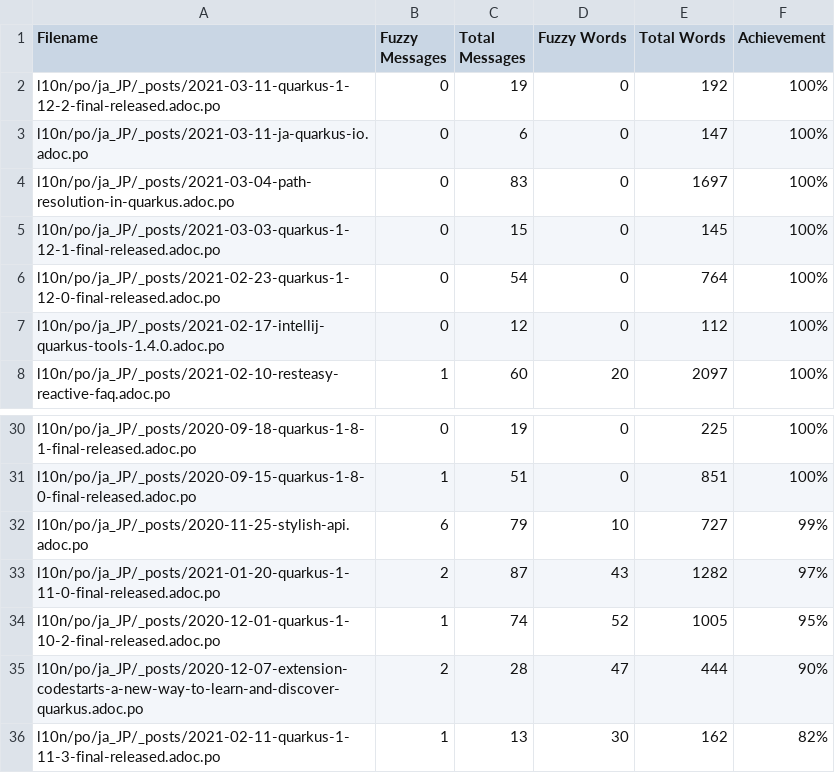
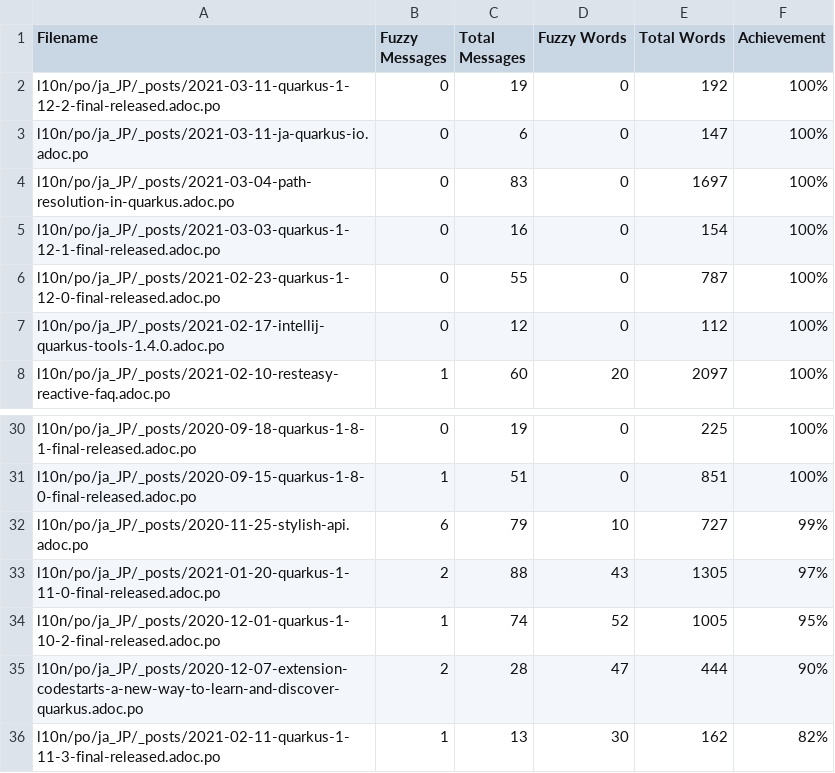
Before and after one commit to quarkusio/ja.quarkus.io, a CSV file: l10n/stats/translation.csv, drawn as a sheet; only a part is shown, gaps mark what is left out.

Commit message:
Update translation stats

```diff
--- a/l10n/stats/translation.csv
+++ b/l10n/stats/translation.csv
@@ -4,4 +4,4 @@ l10n/po/ja_JP/_posts/2021-03-11-ja-quarkus-io.adoc.po, 0, 6, 0, 147 ,100%
 l10n/po/ja_JP/_posts/2021-03-04-path-resolution-in-quarkus.adoc.po, 0, 83, 0, 1697 ,100%
-l10n/po/ja_JP/_posts/2021-03-03-quarkus-1-12-1-final-released.adoc.po, 0, 15, 0, 145 ,100%
-l10n/po/ja_JP/_posts/2021-02-23-quarkus-1-12-0-final-released.adoc.po, 0, 54, 0, 764 ,100%
+l10n/po/ja_JP/_posts/2021-03-03-quarkus-1-12-1-final-released.adoc.po, 0, 16, 0, 154 ,100%
+l10n/po/ja_JP/_posts/2021-02-23-quarkus-1-12-0-final-released.adoc.po, 0, 55, 0, 787 ,100%
 l10n/po/ja_JP/_posts/2021-02-17-intellij-quarkus-tools-1.4.0.adoc.po, 0, 12, 0, 112 ,100%
@@ -32,3 +32,3 @@ l10n/po/ja_JP/_posts/2020-09-15-quarkus-1-8-0-final-released.adoc.po, 1, 51, 0,
 l10n/po/ja_JP/_posts/2020-11-25-stylish-api.adoc.po, 6, 79, 10, 727 ,99%
-l10n/po/ja_JP/_posts/2021-01-20-quarkus-1-11-0-final-released.adoc.po, 2, 87, 43, 1282 ,97%
+l10n/po/ja_JP/_posts/2021-01-20-quarkus-1-11-0-final-released.adoc.po, 2, 88, 43, 1305 ,97%
 l10n/po/ja_JP/_posts/2020-12-01-quarkus-1-10-2-final-released.adoc.po, 1, 74, 52, 1005 ,95%
```
